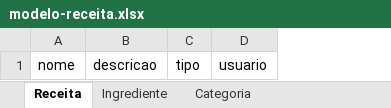
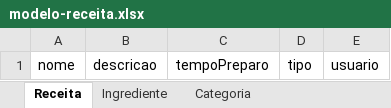
Before and after one commit to rafaelkaram/RandomFoods, an Excel workbook: server/src/util/util/excel/modelo-receita.xlsx, sheet Receita, drawn as a sheet; values as stored, in another font and other column widths than the file's, no borders; the diff names each change by its address in the sheet, - before the commit and + after, or states it on an @@ line.

Commit message:
Adição de tempo de preparo na receita

```diff
--- a/server/src/util/util/excel/modelo-receita.xlsx (sheet Receita)
+++ b/server/src/util/util/excel/modelo-receita.xlsx (sheet Receita)
+column C, row 1: tempoPreparo
```
Also changed, not shown: 9 other files.
